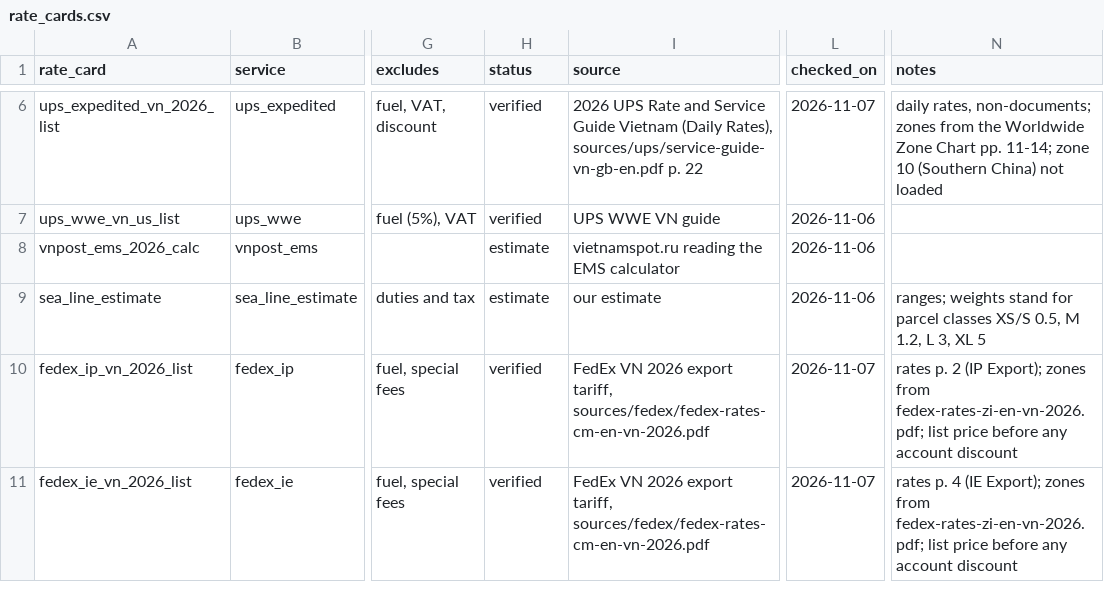
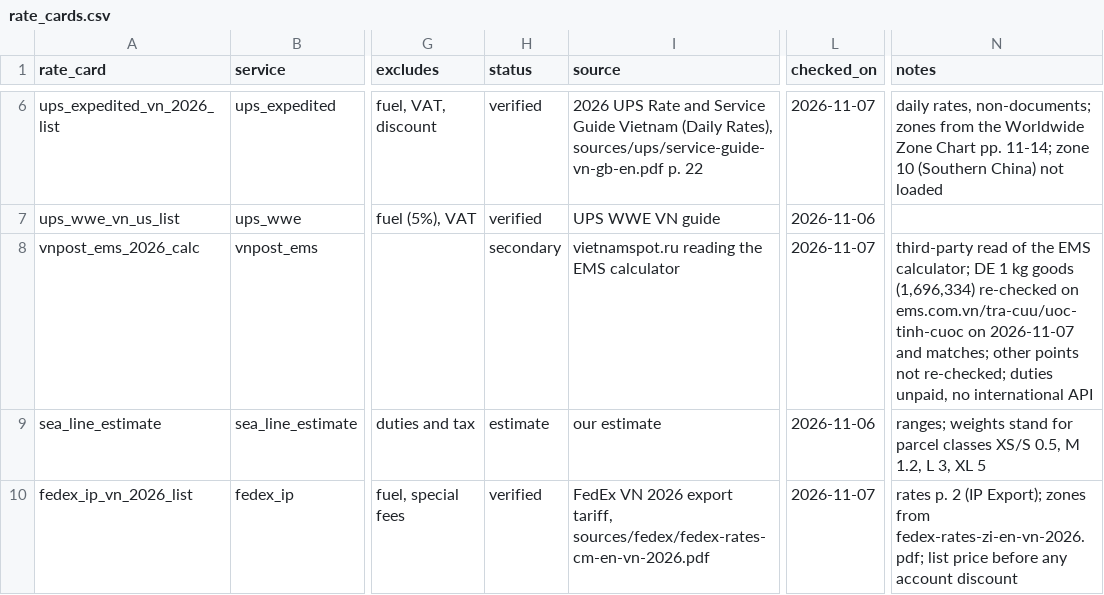
Before and after one commit to florianmarkusse/merchant-of-record, a CSV file: docs/markets/rate_cards.csv, drawn as a sheet; only a part is shown, gaps mark what is left out; the shorter side is filled out with more unchanged rows; the diff names each change by its address in the sheet, - before the commit and + after, or states it on an @@ line.

```diff
--- a/docs/markets/rate_cards.csv
+++ b/docs/markets/rate_cards.csv
-H8 (status): estimate
+H8 (status): secondary
-L8 (checked_on): 2026-11-06
+L8 (checked_on): 2026-11-07
-N8 (notes): (empty)
+N8 (notes): third-party read of the EMS calculator; DE 1 kg goods (1,696,334) re-checked on ems.com.vn/tra-cuu/uoc-tinh-cuoc on 2026-11-07 and matches; other points not re-checked; duties unpaid, no international API
```
Also changed, not shown: docs/markets/providers.csv, docs/markets/questions.csv, 2 other files.
